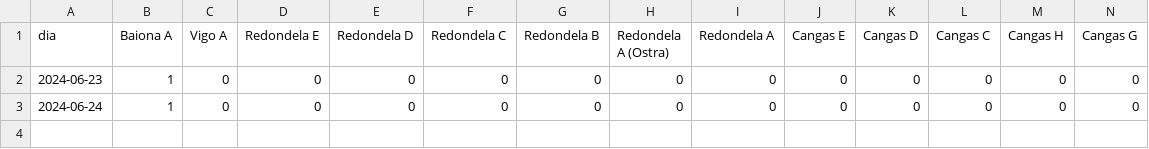
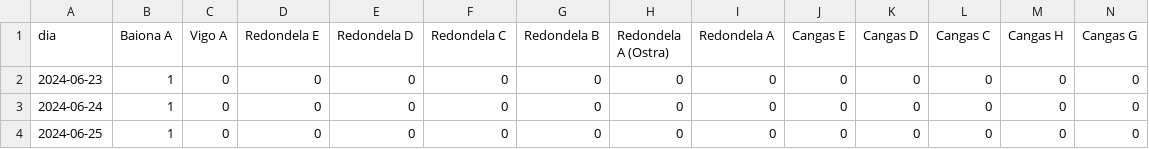
Before and after one commit to rreiul/mytilus2, a CSV file: app/data/abiertocerrado_scrap.csv, drawn as a sheet; only a part is shown; rows hold the shown columns only; the diff names each change by its address in the sheet, - before the commit and + after, or states it on an @@ line.

```diff
--- a/app/data/abiertocerrado_scrap.csv
+++ b/app/data/abiertocerrado_scrap.csv
+row 4: 2024-06-25 | 1 | 0 | 0 | 0 | 0 | 0 | 0 | 0 | 0 | 0 | 0 | 0 | 0
```
Also changed, not shown: app/data/diascierre_ayer.csv, 9 other files.
